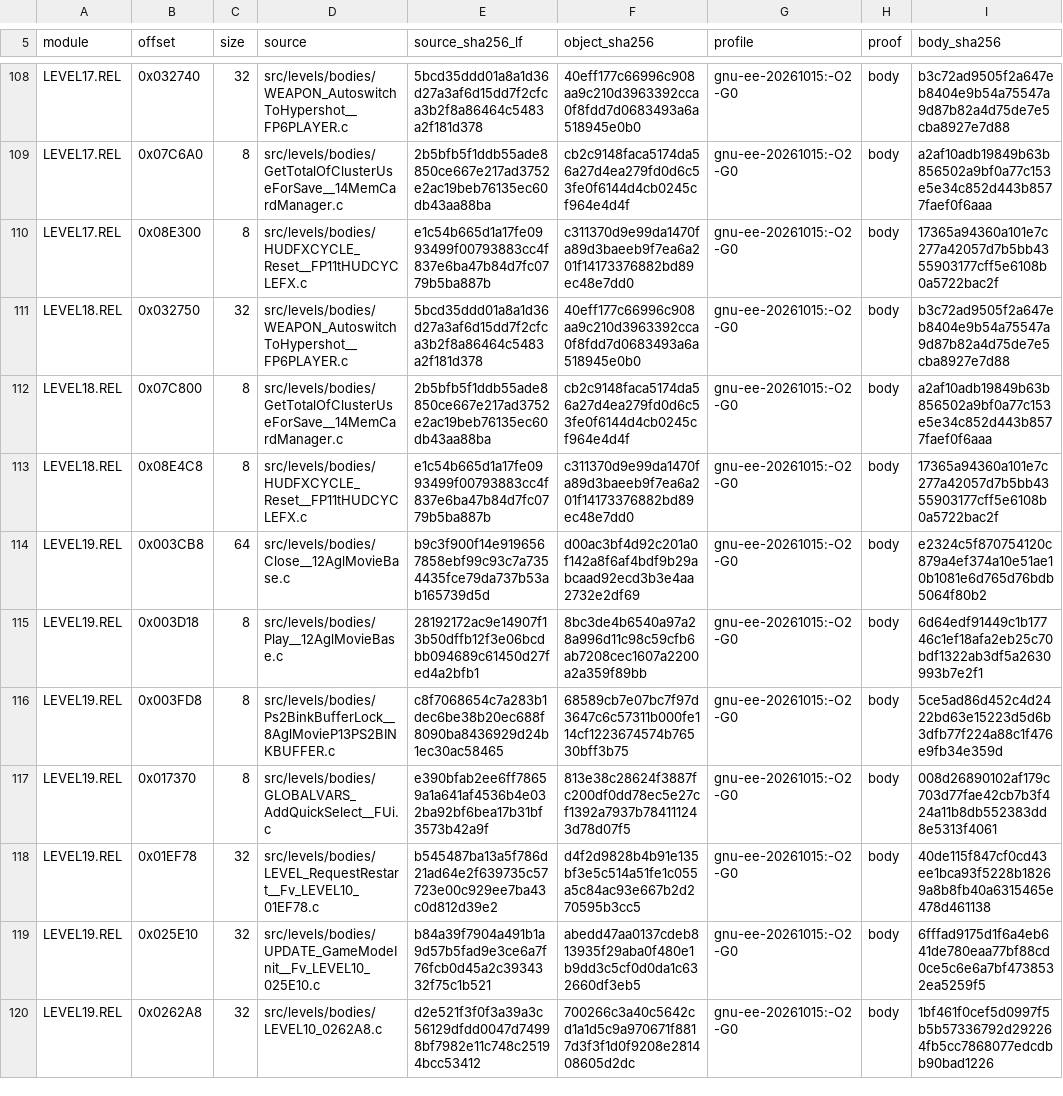
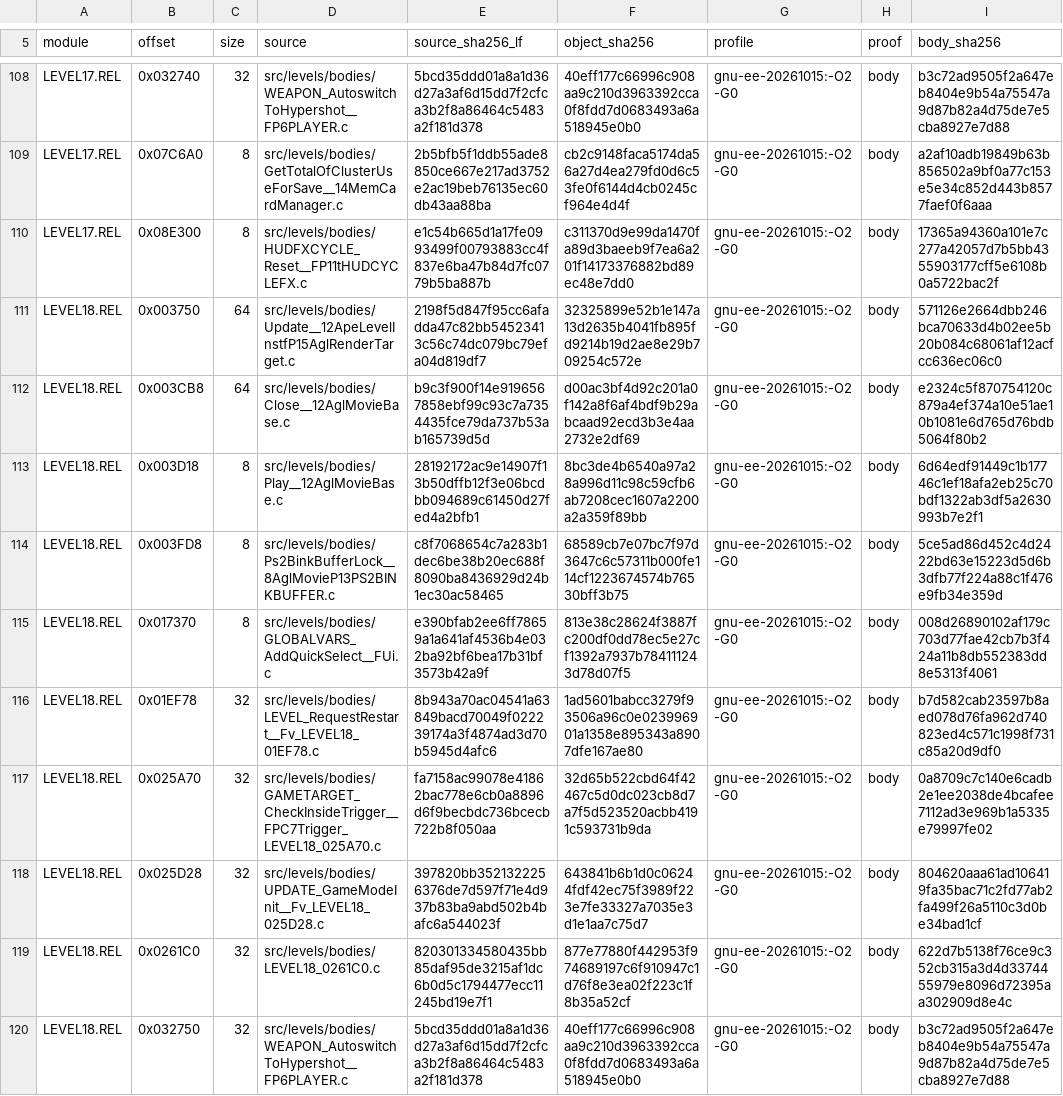
Before and after one commit to OpenRAC/rac-sac-decomp, a TSV file: config/levels/bodies.tsv, drawn as a sheet; only a part is shown, gaps mark what is left out; the shorter side is filled out with more unchanged rows; the diff covers the shown part only; the diff names each change by its address in the sheet, - before the commit and + after, or states it on an @@ line.

Commit message:
Integrate the first lot of wave 3: 343 placements proved
L19 (LEVEL18.REL) adds 13 proved bodies, re-measured by the root, and the
family expansion re-measures 18 more placements of the bodies already
known.  The two bodies it parks are the same two the other lots park: the
switch tree of GADGET_IsGadgetOfChar, and a body written entirely in the
vector unit's instructions.

```diff
--- a/config/levels/bodies.tsv
+++ b/config/levels/bodies.tsv
+row 111: LEVEL18.REL | 0x003750 | 64 | src/levels/bodies/Update__12ApeLevelInstfP15AglRenderTarget.c | 2198f5d847f95cc6afadda47c82bb54523413c56c74dc079bc79efa04d819df7 | 32325899e52b1e147a13d2635b4041fb895fd9214b19d2ae8e29b709254c572e | gnu-ee-20261015:-O2 -G0 | body | 571126e2664dbb246bca70633d4b02ee5b20b084c68061af12acfcc636ec06c0
+row 112: LEVEL18.REL | 0x003CB8 | 64 | src/levels/bodies/Close__12AglMovieBase.c | b9c3f900f14e9196567858ebf99c93c7a7354435fce79da737b53ab165739d5d | d00ac3bf4d92c201a0f142a8f6af4bdf9b29abcaad92ecd3b3e4aa2732e2df69 | gnu-ee-20261015:-O2 -G0 | body | e2324c5f870754120c879a4ef374a10e51ae10b1081e6d765d76bdb5064f80b2
+row 113: LEVEL18.REL | 0x003D18 | 8 | src/levels/bodies/Play__12AglMovieBase.c | 28192172ac9e14907f13b50dffb12f3e06bcdbb094689c61450d27fed4a2bfb1 | 8bc3de4b6540a97a28a996d11c98c59cfb6ab7208cec1607a2200a2a359f89bb | gnu-ee-20261015:-O2 -G0 | body | 6d64edf91449c1b17746c1ef18afa2eb25c70bdf1322ab3df5a2630993b7e2f1
+row 114: LEVEL18.REL | 0x003FD8 | 8 | src/levels/bodies/Ps2BinkBufferLock__8AglMovieP13PS2BINKBUFFER.c | c8f7068654c7a283b1dec6be38b20ec688f8090ba8436929d24b1ec30ac58465 | 68589cb7e07bc7f97d3647c6c57311b000fe114cf1223674574b76530bff3b75 | gnu-ee-20261015:-O2 -G0 | body | 5ce5ad86d452c4d2422bd63e15223d5d6b3dfb77f224a88c1f476e9fb34e359d
+row 115: LEVEL18.REL | 0x017370 | 8 | src/levels/bodies/GLOBALVARS_AddQuickSelect__FUi.c | e390bfab2ee6ff78659a1a641af4536b4e032ba92bf6bea17b31bf3573b42a9f | 813e38c28624f3887fc200df0dd78ec5e27cf1392a7937b784111243d78d07f5 | gnu-ee-20261015:-O2 -G0 | body | 008d26890102af179c703d77fae42cb7b3f424a11b8db552383dd8e5313f4061
+row 116: LEVEL18.REL | 0x01EF78 | 32 | src/levels/bodies/LEVEL_RequestRestart__Fv_LEVEL18_01EF78.c | 8b943a70ac04541a63849bacd70049f022239174a3f4874ad3d70b5945d4afc6 | 1ad5601babcc3279f93506a96c0e023996901a1358e895343a8907dfe167ae80 | gnu-ee-20261015:-O2 -G0 | body | b7d582cab23597b8aed078d76fa962d740823ed4c571c1998f731c85a20d9df0
+row 117: LEVEL18.REL | 0x025A70 | 32 | src/levels/bodies/GAMETARGET_CheckInsideTrigger__FPC7Trigger_LEVEL18_025A70.c | fa7158ac99078e41862bac778e6cb0a8896d6f9becbdc736bcecb722b8f050aa | 32d65b522cbd64f42467c5d0dc023cb8d7a7f5d523520acbb4191c593731b9da | gnu-ee-20261015:-O2 -G0 | body | 0a8709c7c140e6cadb2e1ee2038de4bcafee7112ad3e969b1a5335e79997fe02
+row 118: LEVEL18.REL | 0x025D28 | 32 | src/levels/bodies/UPDATE_GameModeInit__Fv_LEVEL18_025D28.c | 397820bb3521322256376de7d597f71e4d937b83ba9abd502b4bafc6a544023f | 643841b6b1d0c06244fdf42ec75f3989f223e7fe33327a7035e3d1e1aa7c75d7 | gnu-ee-20261015:-O2 -G0 | body | 804620aaa61ad106419fa35bac71c2fd77ab2fa499f26a5110c3d0be34bad1cf
+row 119: LEVEL18.REL | 0x0261C0 | 32 | src/levels/bodies/LEVEL18_0261C0.c | 820301334580435bb85daf95de3215af1dc6b0d5c1794477ecc11245bd19e7f1 | 877e77880f442953f974689197c6f910947c1d76f8e3ea02f223c1f8b35a52cf | gnu-ee-20261015:-O2 -G0 | body | 622d7b5138f76ce9c352cb315a3d4d3374455979e8096d72395aa302909d8e4c
```
Also changed, not shown: 5 added rows elsewhere in this file, 6 other files.
